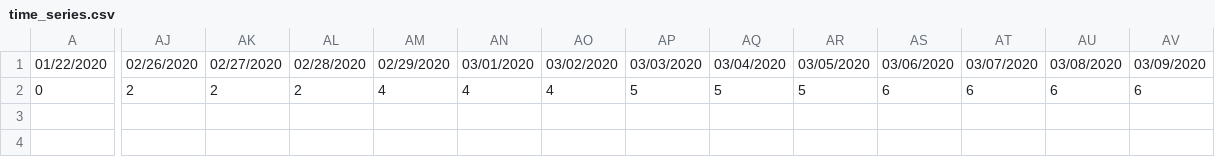
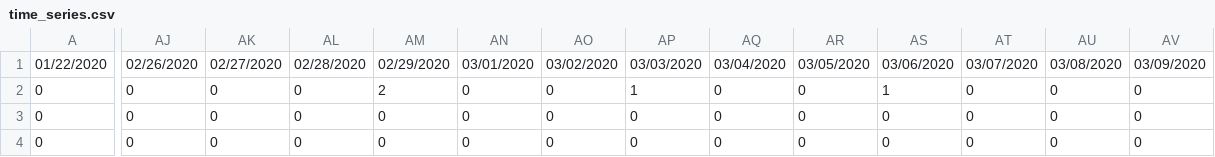
Before and after one commit to saadzah/covid19-pakistan, a CSV file: time-series/time_series.csv, drawn as a sheet; only a part is shown, gaps mark what is left out; rows hold the shown columns only; the diff covers the shown part only; the diff names each change by its address in the sheet, - before the commit and + after, or states it on an @@ line.

Commit message:
Add files via upload

```diff
--- a/time-series/time_series.csv
+++ b/time-series/time_series.csv
-AJ2: 2
+AJ2: 0
-AK2: 2
+AK2: 0
-AL2: 2
+AL2: 0
-AM2: 4
+AM2: 2
-AN2: 4
+AN2: 0
-AO2: 4
+AO2: 0
-AP2: 5
+AP2: 1
-AQ2: 5
+AQ2: 0
-AR2: 5
+AR2: 0
-AS2: 6
+AS2: 1
-AT2: 6
+AT2: 0
-AU2: 6
+AU2: 0
-AV2: 6
+AV2: 0
+row 3: 0 | 0 | 0 | 0 | 0 | 0 | 0 | 0 | 0 | 0 | 0 | 0 | 0 | 0
+row 4: 0 | 0 | 0 | 0 | 0 | 0 | 0 | 0 | 0 | 0 | 0 | 0 | 0 | 0
```
Also changed, not shown: 10 edited cells elsewhere in this file.
